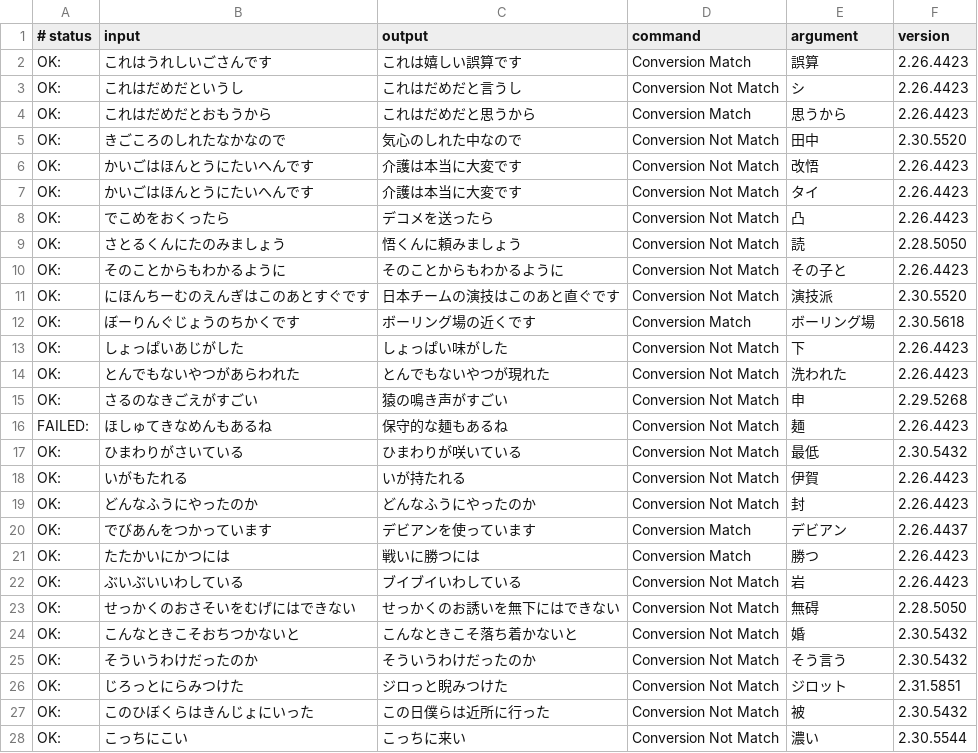
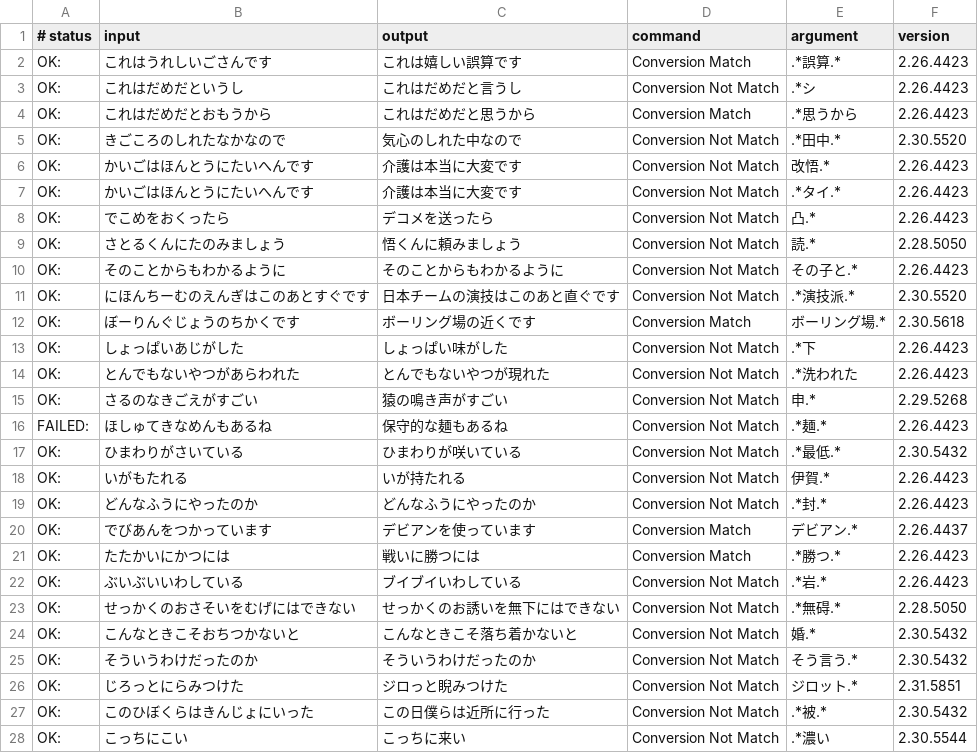
Before and after one commit to google/mozc, a TSV file: src/data/dictionary_oss/evaluation.tsv, drawn as a sheet; only a part is shown; the diff covers the shown part only.

```diff
--- a/src/data/dictionary_oss/evaluation.tsv
+++ b/src/data/dictionary_oss/evaluation.tsv
@@ -1,28 +1,28 @@
 # status	input	output	command	argument	version
-OK:	これはうれしいごさんです	これは嬉しい誤算です	Conversion Match	誤算	2.26.4423
-OK:	これはだめだというし	これはだめだと言うし	Conversion Not Match	シ	2.26.4423
-OK:	これはだめだとおもうから	これはだめだと思うから	Conversion Match	思うから	2.26.4423
-OK:	きごころのしれたなかなので	気心のしれた中なので	Conversion Not Match	田中	2.30.5520
-OK:	かいごはほんとうにたいへんです	介護は本当に大変です	Conversion Not Match	改悟	2.26.4423
-OK:	かいごはほんとうにたいへんです	介護は本当に大変です	Conversion Not Match	タイ	2.26.4423
-OK:	でこめをおくったら	デコメを送ったら	Conversion Not Match	凸	2.26.4423
-OK:	さとるくんにたのみましょう	悟くんに頼みましょう	Conversion Not Match	読	2.28.5050
-OK:	そのことからもわかるように	そのことからもわかるように	Conversion Not Match	その子と	2.26.4423
-OK:	にほんちーむのえんぎはこのあとすぐです	日本チームの演技はこのあと直ぐです	Conversion Not Match	演技派	2.30.5520
-OK:	ぼーりんぐじょうのちかくです	ボーリング場の近くです	Conversion Match	ボーリング場	2.30.5618
-OK:	しょっぱいあじがした	しょっぱい味がした	Conversion Not Match	下	2.26.4423
-OK:	とんでもないやつがあらわれた	とんでもないやつが現れた	Conversion Not Match	洗われた	2.26.4423
-OK:	さるのなきごえがすごい	猿の鳴き声がすごい	Conversion Not Match	申	2.29.5268
-FAILED:	ほしゅてきなめんもあるね	保守的な麺もあるね	Conversion Not Match	麺	2.26.4423
-OK:	ひまわりがさいている	ひまわりが咲いている	Conversion Not Match	最低	2.30.5432
-OK:	いがもたれる	いが持たれる	Conversion Not Match	伊賀	2.26.4423
-OK:	どんなふうにやったのか	どんなふうにやったのか	Conversion Not Match	封	2.26.4423
-OK:	でびあんをつかっています	デビアンを使っています	Conversion Match	デビアン	2.26.4437
-OK:	たたかいにかつには	戦いに勝つには	Conversion Match	勝つ	2.26.4423
-OK:	ぶいぶいいわしている	ブイブイいわしている	Conversion Not Match	岩	2.26.4423
-OK:	せっかくのおさそいをむげにはできない	せっかくのお誘いを無下にはできない	Conversion Not Match	無碍	2.28.5050
-OK:	こんなときこそおちつかないと	こんなときこそ落ち着かないと	Conversion Not Match	婚	2.30.5432
-OK:	そういうわけだったのか	そういうわけだったのか	Conversion Not Match	そう言う	2.30.5432
-OK:	じろっとにらみつけた	ジロっと睨みつけた	Conversion Not Match	ジロット	2.31.5851
-OK:	このひぼくらはきんじょにいった	この日僕らは近所に行った	Conversion Not Match	被	2.30.5432
-OK:	こっちにこい	こっちに来い	Conversion Not Match	濃い	2.30.5544
+OK:	これはうれしいごさんです	これは嬉しい誤算です	Conversion Match	.*誤算.*	2.26.4423
+OK:	これはだめだというし	これはだめだと言うし	Conversion Not Match	.*シ	2.26.4423
+OK:	これはだめだとおもうから	これはだめだと思うから	Conversion Match	.*思うから	2.26.4423
+OK:	きごころのしれたなかなので	気心のしれた中なので	Conversion Not Match	.*田中.*	2.30.5520
+OK:	かいごはほんとうにたいへんです	介護は本当に大変です	Conversion Not Match	改悟.*	2.26.4423
+OK:	かいごはほんとうにたいへんです	介護は本当に大変です	Conversion Not Match	.*タイ.*	2.26.4423
+OK:	でこめをおくったら	デコメを送ったら	Conversion Not Match	凸.*	2.26.4423
+OK:	さとるくんにたのみましょう	悟くんに頼みましょう	Conversion Not Match	読.*	2.28.5050
+OK:	そのことからもわかるように	そのことからもわかるように	Conversion Not Match	その子と.*	2.26.4423
+OK:	にほんちーむのえんぎはこのあとすぐです	日本チームの演技はこのあと直ぐです	Conversion Not Match	.*演技派.*	2.30.5520
+OK:	ぼーりんぐじょうのちかくです	ボーリング場の近くです	Conversion Match	ボーリング場.*	2.30.5618
+OK:	しょっぱいあじがした	しょっぱい味がした	Conversion Not Match	.*下	2.26.4423
+OK:	とんでもないやつがあらわれた	とんでもないやつが現れた	Conversion Not Match	.*洗われた	2.26.4423
+OK:	さるのなきごえがすごい	猿の鳴き声がすごい	Conversion Not Match	申.*	2.29.5268
+FAILED:	ほしゅてきなめんもあるね	保守的な麺もあるね	Conversion Not Match	.*麺.*	2.26.4423
+OK:	ひまわりがさいている	ひまわりが咲いている	Conversion Not Match	.*最低.*	2.30.5432
+OK:	いがもたれる	いが持たれる	Conversion Not Match	伊賀.*	2.26.4423
+OK:	どんなふうにやったのか	どんなふうにやったのか	Conversion Not Match	.*封.*	2.26.4423
+OK:	でびあんをつかっています	デビアンを使っています	Conversion Match	デビアン.*	2.26.4437
+OK:	たたかいにかつには	戦いに勝つには	Conversion Match	.*勝つ.*	2.26.4423
+OK:	ぶいぶいいわしている	ブイブイいわしている	Conversion Not Match	.*岩.*	2.26.4423
+OK:	せっかくのおさそいをむげにはできない	せっかくのお誘いを無下にはできない	Conversion Not Match	.*無碍.*	2.28.5050
+OK:	こんなときこそおちつかないと	こんなときこそ落ち着かないと	Conversion Not Match	婚.*	2.30.5432
+OK:	そういうわけだったのか	そういうわけだったのか	Conversion Not Match	そう言う.*	2.30.5432
+OK:	じろっとにらみつけた	ジロっと睨みつけた	Conversion Not Match	ジロット.*	2.31.5851
+OK:	このひぼくらはきんじょにいった	この日僕らは近所に行った	Conversion Not Match	.*被.*	2.30.5432
+OK:	こっちにこい	こっちに来い	Conversion Not Match	.*濃い	2.30.5544
```
Also changed, not shown: 61 edited cells elsewhere in this file, 4 other files.
